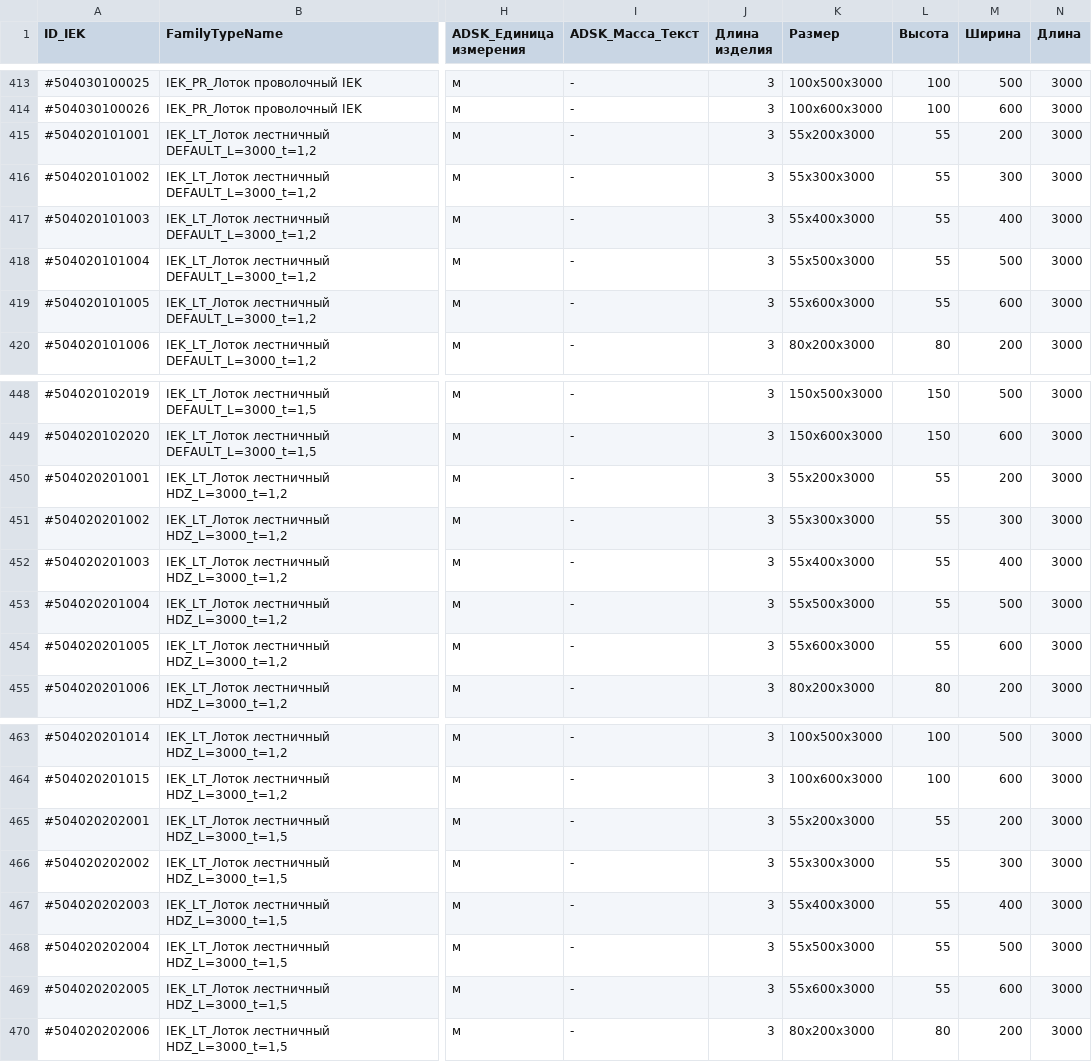
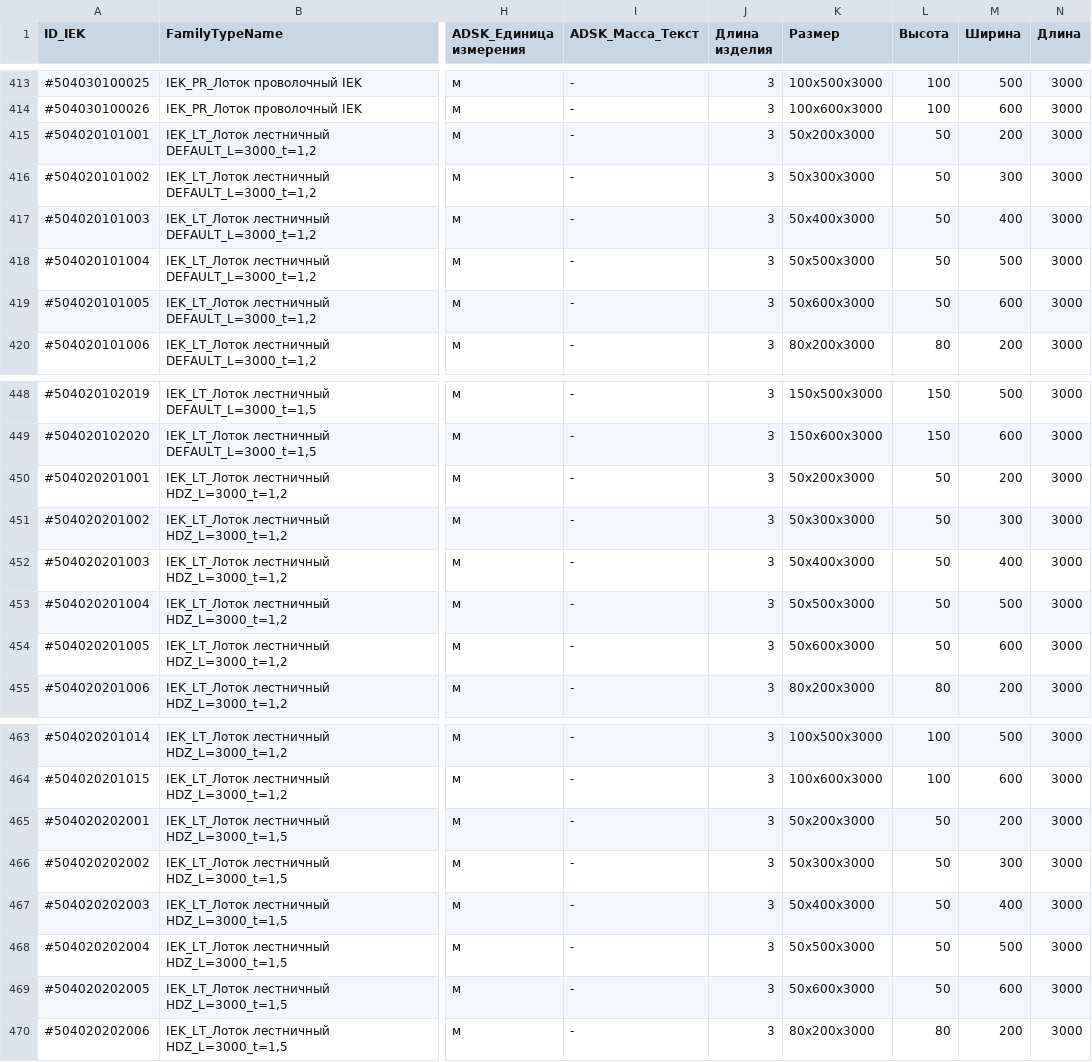
Before and after one commit to valdo777/iek-bd-cableTrays, a CSV file: IEK_cableTrays.csv, drawn as a sheet; only a part is shown, gaps mark what is left out; the diff covers the shown part only; the diff names each change by its address in the sheet, - before the commit and + after, or states it on an @@ line.

Commit message:
Изменены данные в столбце размеры
В столбце размер и высота изменены данные (с 55 на 50, с 85 на 80) для большего совпадения в проекте.

```diff
--- a/IEK_cableTrays.csv
+++ b/IEK_cableTrays.csv
-K415 (Размер): 55х200х3000
+K415 (Размер): 50х200х3000
-L415:L419 (Высота): 55
+L415:L419 (Высота): 50
-K416 (Размер): 55х300х3000
+K416 (Размер): 50х300х3000
-K417 (Размер): 55х400х3000
+K417 (Размер): 50х400х3000
-K418 (Размер): 55х500х3000
+K418 (Размер): 50х500х3000
-K419 (Размер): 55х600х3000
+K419 (Размер): 50х600х3000
-K450 (Размер): 55х200х3000
+K450 (Размер): 50х200х3000
-L450:L454 (Высота): 55
+L450:L454 (Высота): 50
-K451 (Размер): 55х300х3000
+K451 (Размер): 50х300х3000
-K452 (Размер): 55х400х3000
+K452 (Размер): 50х400х3000
-K453 (Размер): 55х500х3000
+K453 (Размер): 50х500х3000
-K454 (Размер): 55х600х3000
+K454 (Размер): 50х600х3000
-K465 (Размер): 55х200х3000
+K465 (Размер): 50х200х3000
-L465:L469 (Высота): 55
+L465:L469 (Высота): 50
-K466 (Размер): 55х300х3000
+K466 (Размер): 50х300х3000
-K467 (Размер): 55х400х3000
+K467 (Размер): 50х400х3000
-K468 (Размер): 55х500х3000
+K468 (Размер): 50х500х3000
-K469 (Размер): 55х600х3000
+K469 (Размер): 50х600х3000
```
Also changed, not shown: 70 edited cells elsewhere in this file.
